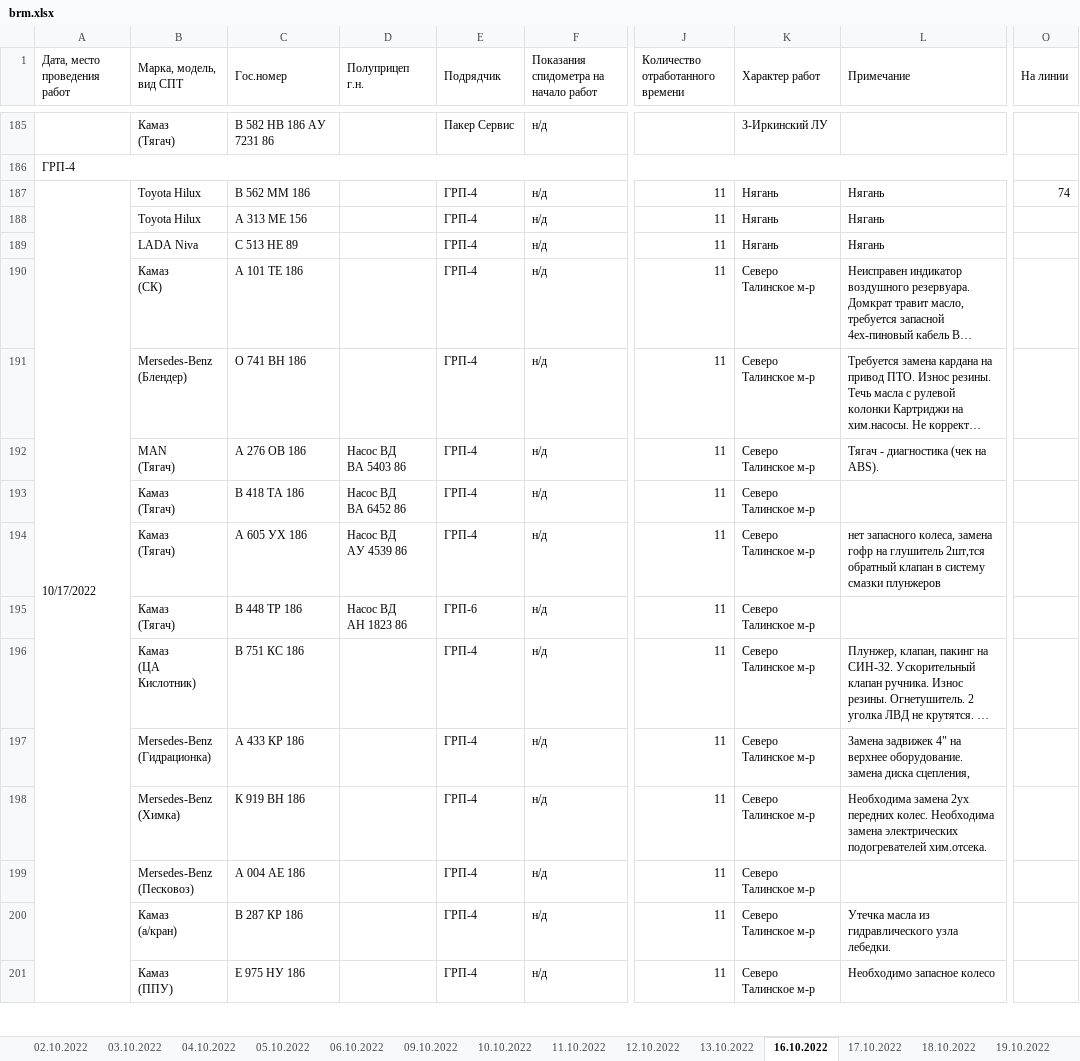
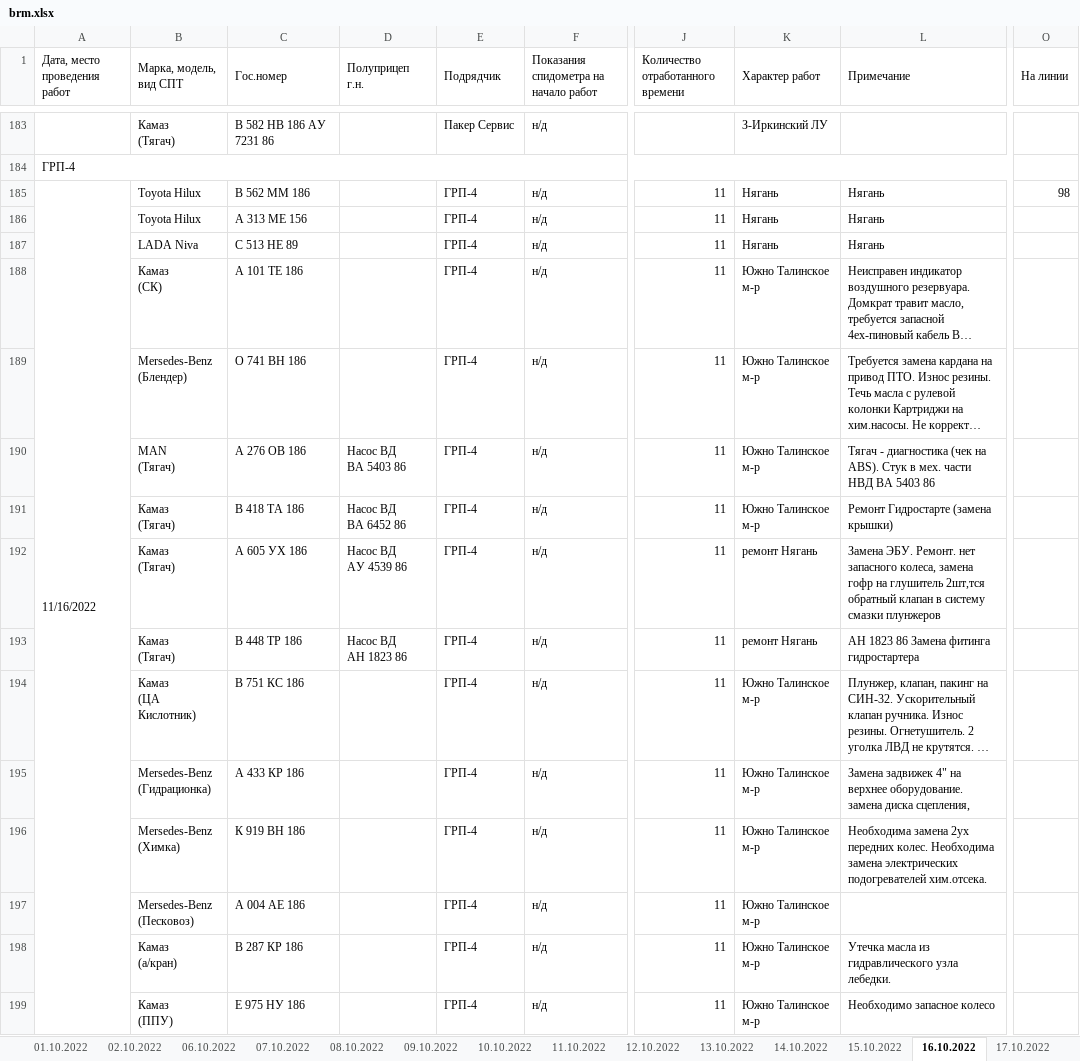
Before and after one commit to romanoffnv/PS_REPORT, an Excel workbook: brm.xlsx, sheet 16.10.2022, drawn as a sheet; only a part is shown, gaps mark what is left out; long unchanged cells end in …; values as stored, in another font and other column widths than the file's, no cell formats; addresses are those after the commit; the diff covers the shown part only; the diff names each change by its address in the sheet, - before the commit and + after, or states it on an @@ line.

```diff
--- a/brm.xlsx (sheet 16.10.2022)
+++ b/brm.xlsx (sheet 16.10.2022)
-sheet tab: 03.10.2022
-sheet tab: 04.10.2022
-sheet tab: 05.10.2022
-sheet tab: 18.10.2022
-sheet tab: 19.10.2022
+sheet tab: 01.10.2022
+sheet tab: 07.10.2022
+sheet tab: 08.10.2022
+sheet tab: 14.10.2022
+sheet tab: 15.10.2022
-A185 (Дата, место проведения работ): 10/17/2022
+A185 (Дата, место проведения работ): 11/16/2022
-O185 (На линии): 74
+O185 (На линии): 98
-K188:K191 (Характер работ): Северо Талинское м-р
+K188:K191 (Характер работ): Южно Талинское м-р
-L190 (Примечание): …на ABS).
+L190 (Примечание): …на ABS). Стук в мех. части НВД ВА 5403 86
-L191 (Примечание): (empty)
+L191 (Примечание): Ремонт Гидростарте (замена крышки)
-K192:K193 (Характер работ): Северо Талинское м-р
+K192:K193 (Характер работ): ремонт Нягань
-L192 (Примечание): нет запасного…
+L192 (Примечание): Замена ЭБУ. Ремонт. нет запасного…
-E193 (Подрядчик): ГРП-6
+E193 (Подрядчик): ГРП-4
-L193 (Примечание): (empty)
+L193 (Примечание): АН 1823 86 Замена фитинга гидростартера
-K194:K199 (Характер работ): Северо Талинское м-р
+K194:K199 (Характер работ): Южно Талинское м-р
```
Also changed, not shown: 59 added rows, 32 removed rows, 481 edited cells and merged cells elsewhere in this sheet, sheet 11.10.2022, sheet 12.10.2022, sheet 09.10.2022, sheet 13.10.2022, sheet 17.10.2022, sheet 10.10.2022, 2 more sheets, other sheet tabs, cell formats, hidden cells, 7 other files.
